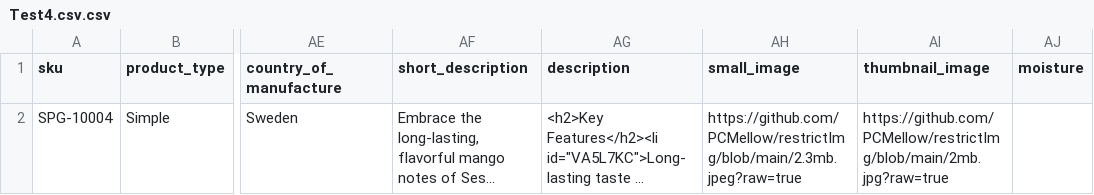
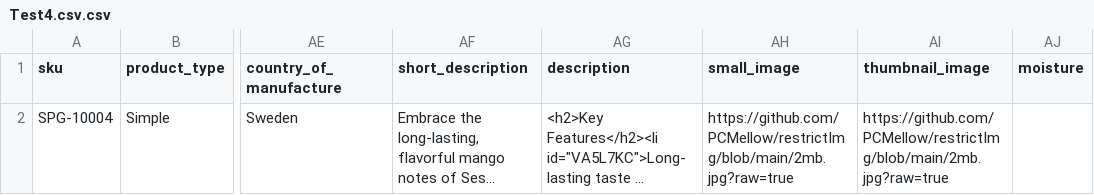
Before and after one commit to PCMellow/restrictImg, a CSV file: Test4.csv.csv, drawn as a sheet; only a part is shown, gaps mark what is left out; long unchanged cells end in …; the diff names each change by its address in the sheet, - before the commit and + after, or states it on an @@ line.

Commit message:
Test5.csv.csv

```diff
--- a/Test4.csv.csv
+++ b/Test4.csv.csv
-AH2 (small_image): https://github.com/PCMellow/restrictImg/blob/main/2.3mb.jpeg?raw=true
+AH2 (small_image): https://github.com/PCMellow/restrictImg/blob/main/2mb.jpg?raw=true
```
